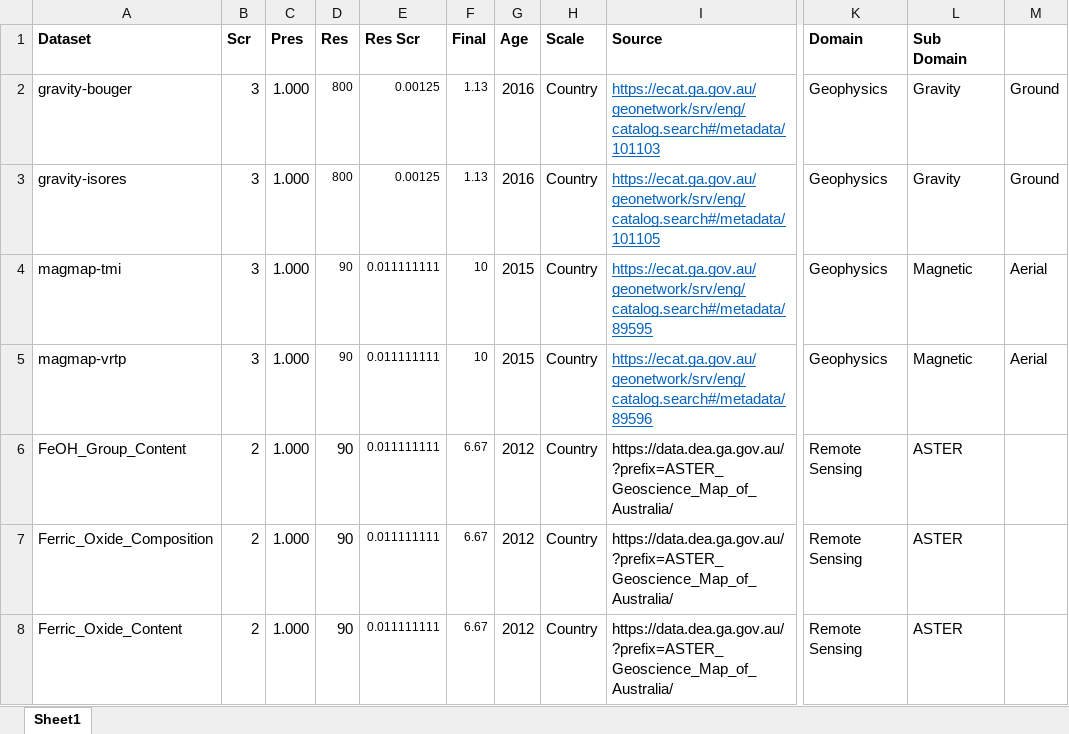
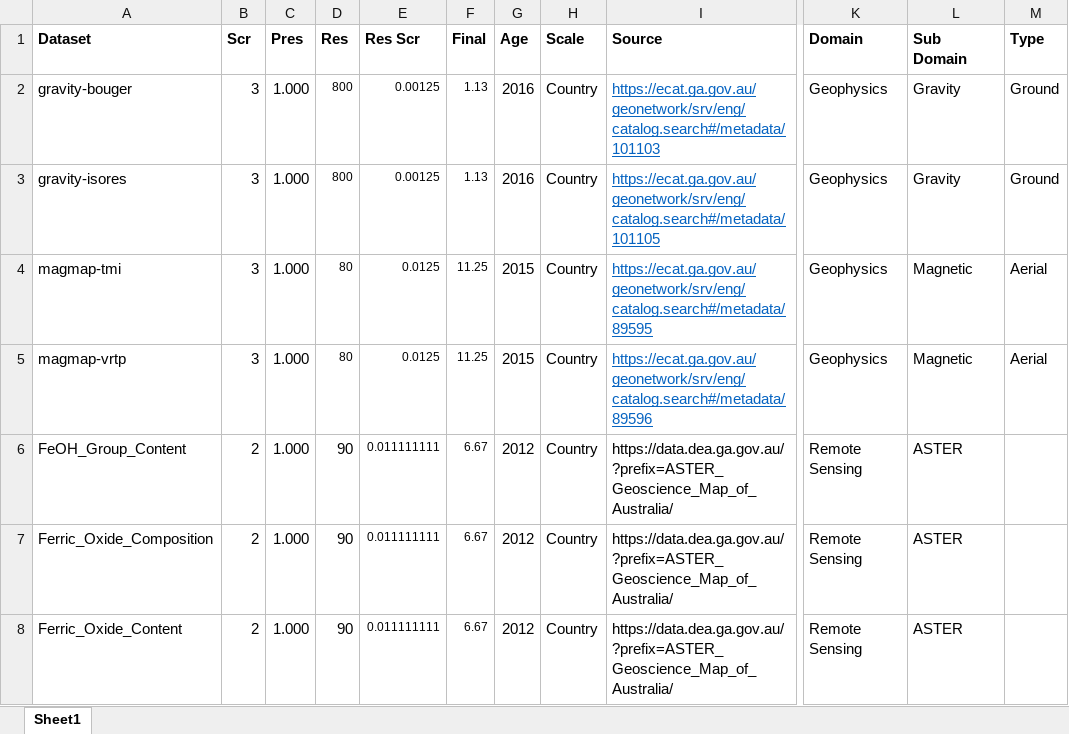
Before and after one commit to RichardScottOZ/Geoscience-Data-Quality-for-Machine-Learning, an Excel workbook: DataQuality_Models.xlsx, sheet Sheet1, drawn as a sheet; only a part is shown, gaps mark what is left out; values as stored, in another font and other column widths than the file's, no borders; the diff covers the shown part only; the diff names each change by its address in the sheet, - before the commit and + after, or states it on an @@ line.

```diff
--- a/DataQuality_Models.xlsx (sheet Sheet1)
+++ b/DataQuality_Models.xlsx (sheet Sheet1)
-M1: (empty)
+M1: Type
-D4:D5 (Res): 90
+D4:D5 (Res): 80
-E4:E5 (Res Scr): 0.011111111
+E4:E5 (Res Scr): 0.0125
-F4:F5 (Final): 10
+F4:F5 (Final): 11.25
```
Also changed, not shown: 26 added rows and 6 edited cells elsewhere in this sheet, 2 other files.
